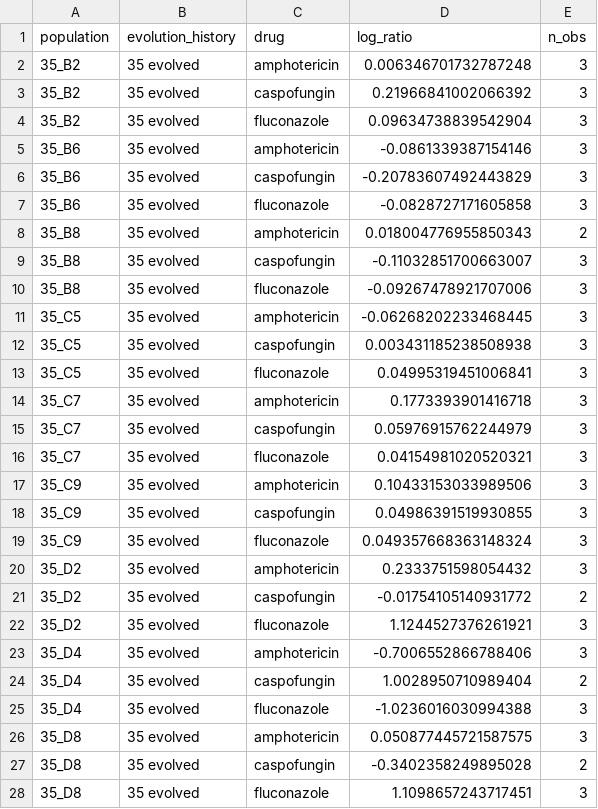
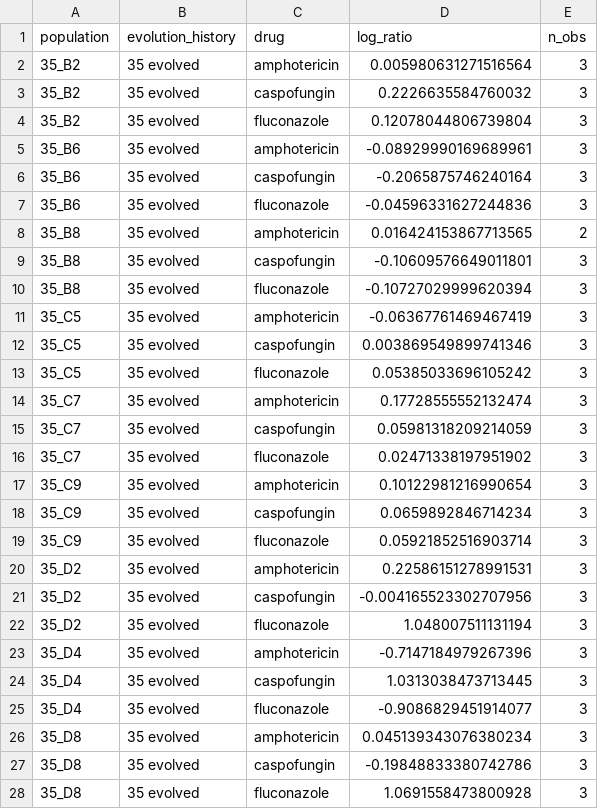
Before and after one commit to BernhardtLab/cross-tolerance, a CSV file: data-processed/normalised-ic50-per-strain.csv, drawn as a sheet; only a part is shown; the diff covers the shown part only.

```diff
--- a/data-processed/normalised-ic50-per-strain.csv
+++ b/data-processed/normalised-ic50-per-strain.csv
@@ -1,28 +1,28 @@
 population,evolution_history,drug,log_ratio,n_obs
-35_B2,35 evolved,amphotericin,0.006346701732787248,3
-35_B2,35 evolved,caspofungin,0.21966841002066392,3
-35_B2,35 evolved,fluconazole,0.09634738839542904,3
-35_B6,35 evolved,amphotericin,-0.0861339387154146,3
-35_B6,35 evolved,caspofungin,-0.20783607492443829,3
-35_B6,35 evolved,fluconazole,-0.0828727171605858,3
-35_B8,35 evolved,amphotericin,0.018004776955850343,2
-35_B8,35 evolved,caspofungin,-0.11032851700663007,3
-35_B8,35 evolved,fluconazole,-0.09267478921707006,3
-35_C5,35 evolved,amphotericin,-0.06268202233468445,3
-35_C5,35 evolved,caspofungin,0.003431185238508938,3
-35_C5,35 evolved,fluconazole,0.04995319451006841,3
-35_C7,35 evolved,amphotericin,0.1773393901416718,3
-35_C7,35 evolved,caspofungin,0.05976915762244979,3
-35_C7,35 evolved,fluconazole,0.04154981020520321,3
-35_C9,35 evolved,amphotericin,0.10433153033989506,3
-35_C9,35 evolved,caspofungin,0.04986391519930855,3
-35_C9,35 evolved,fluconazole,0.049357668363148324,3
-35_D2,35 evolved,amphotericin,0.2333751598054432,3
-35_D2,35 evolved,caspofungin,-0.01754105140931772,2
-35_D2,35 evolved,fluconazole,1.1244527376261921,3
-35_D4,35 evolved,amphotericin,-0.7006552866788406,3
-35_D4,35 evolved,caspofungin,1.0028950710989404,2
-35_D4,35 evolved,fluconazole,-1.0236016030994388,3
-35_D8,35 evolved,amphotericin,0.050877445721587575,3
-35_D8,35 evolved,caspofungin,-0.3402358249895028,2
-35_D8,35 evolved,fluconazole,1.1098657243717451,3
+35_B2,35 evolved,amphotericin,0.005980631271516564,3
+35_B2,35 evolved,caspofungin,0.2226635584760032,3
+35_B2,35 evolved,fluconazole,0.12078044806739804,3
+35_B6,35 evolved,amphotericin,-0.08929990169689961,3
+35_B6,35 evolved,caspofungin,-0.2065875746240164,3
+35_B6,35 evolved,fluconazole,-0.04596331627244836,3
+35_B8,35 evolved,amphotericin,0.016424153867713565,2
+35_B8,35 evolved,caspofungin,-0.10609576649011801,3
+35_B8,35 evolved,fluconazole,-0.10727029999620394,3
+35_C5,35 evolved,amphotericin,-0.06367761469467419,3
+35_C5,35 evolved,caspofungin,0.003869549899741346,3
+35_C5,35 evolved,fluconazole,0.05385033696105242,3
+35_C7,35 evolved,amphotericin,0.17728555552132474,3
+35_C7,35 evolved,caspofungin,0.05981318209214059,3
+35_C7,35 evolved,fluconazole,0.02471338197951902,3
+35_C9,35 evolved,amphotericin,0.10122981216990654,3
+35_C9,35 evolved,caspofungin,0.0659892846714234,3
+35_C9,35 evolved,fluconazole,0.05921852516903714,3
+35_D2,35 evolved,amphotericin,0.22586151278991531,3
+35_D2,35 evolved,caspofungin,-0.004165523302707956,3
+35_D2,35 evolved,fluconazole,1.048007511131194,3
+35_D4,35 evolved,amphotericin,-0.7147184979267396,3
+35_D4,35 evolved,caspofungin,1.0313038473713445,3
+35_D4,35 evolved,fluconazole,-0.9086829451914077,3
+35_D8,35 evolved,amphotericin,0.045139343076380234,3
+35_D8,35 evolved,caspofungin,-0.19848833380742786,3
+35_D8,35 evolved,fluconazole,1.0691558473800928,3
```
Also changed, not shown: 112 edited cells elsewhere in this file, data-processed/stats-results-normalised-ic50.csv, 6 other files.
